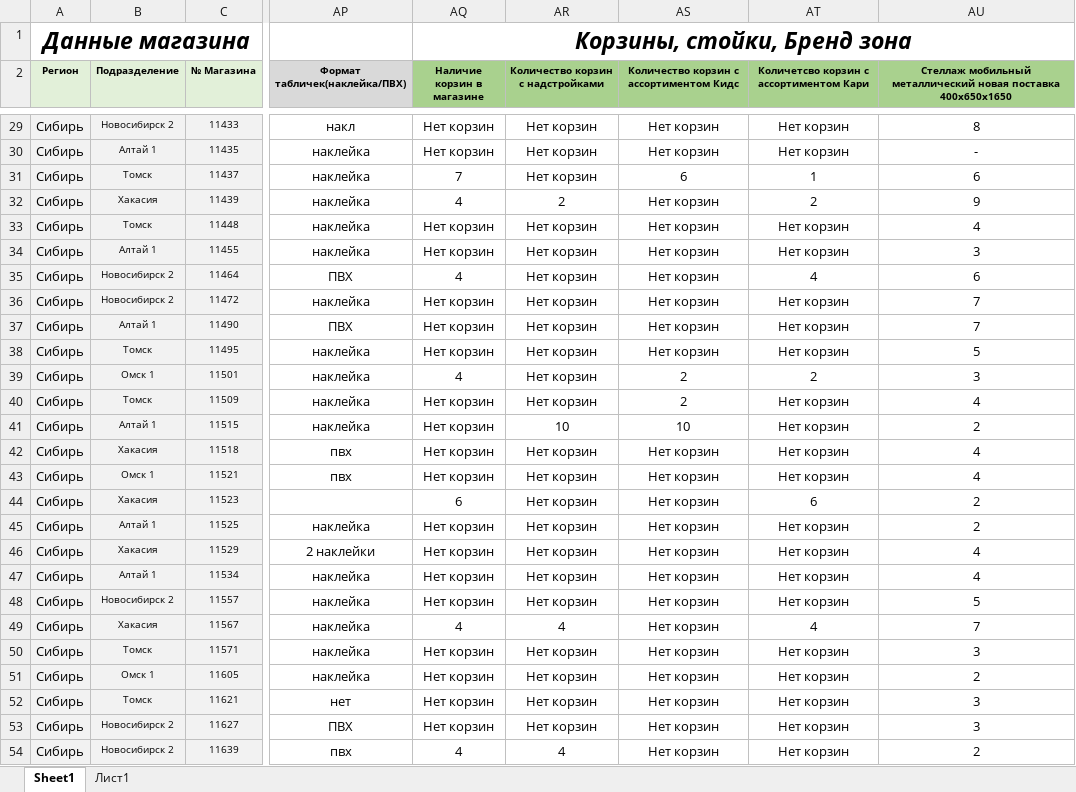
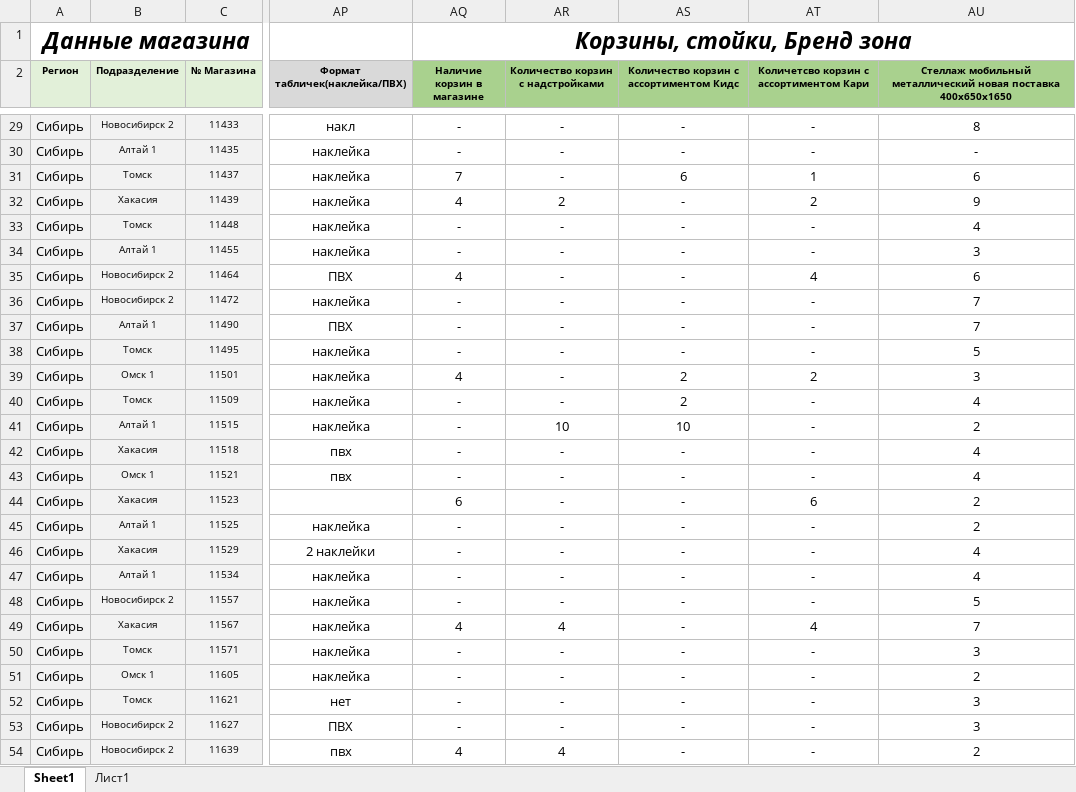
Before and after one commit to skbmaksim82-byte/kari-dashboard, an Excel workbook: паспорт магазина.xlsx, sheet Sheet1, drawn as a sheet; only a part is shown, gaps mark what is left out; values as stored, in another font and other column widths than the file's, no borders; conditional formats not drawn; the diff covers the shown part only; the diff names each change by its address in the sheet, - before the commit and + after, or states it on an @@ line.

```diff
--- a/паспорт магазина.xlsx (sheet Sheet1)
+++ b/паспорт магазина.xlsx (sheet Sheet1)
-AQ29:AQ30 (Наличие корзин в магазине): Нет корзин
+AQ29:AQ30 (Наличие корзин в магазине): -
-AR29:AR31 (Количество корзин с надстройками): Нет корзин
+AR29:AR31 (Количество корзин с надстройками): -
-AS29:AS30: Нет корзин
+AS29:AS30: -
-AT29:AT30: Нет корзин
+AT29:AT30: -
-AS32:AS38: Нет корзин
+AS32:AS38: -
-AQ33:AQ34 (Наличие корзин в магазине): Нет корзин
+AQ33:AQ34 (Наличие корзин в магазине): -
-AR33:AR40 (Количество корзин с надстройками): Нет корзин
+AR33:AR40 (Количество корзин с надстройками): -
-AT33:AT34: Нет корзин
+AT33:AT34: -
-AQ36:AQ38 (Наличие корзин в магазине): Нет корзин
+AQ36:AQ38 (Наличие корзин в магазине): -
-AT36:AT38: Нет корзин
+AT36:AT38: -
-AQ40:AQ43 (Наличие корзин в магазине): Нет корзин
+AQ40:AQ43 (Наличие корзин в магазине): -
-AT40:AT43: Нет корзин
+AT40:AT43: -
-AR42:AR48 (Количество корзин с надстройками): Нет корзин
+AR42:AR48 (Количество корзин с надстройками): -
-AS42:AS54: Нет корзин
+AS42:AS54: -
-AQ45:AQ48 (Наличие корзин в магазине): Нет корзин
+AQ45:AQ48 (Наличие корзин в магазине): -
-AT45:AT48: Нет корзин
+AT45:AT48: -
-AQ50:AQ53 (Наличие корзин в магазине): Нет корзин
+AQ50:AQ53 (Наличие корзин в магазине): -
-AR50:AR53 (Количество корзин с надстройками): Нет корзин
+AR50:AR53 (Количество корзин с надстройками): -
-AT50:AT54: Нет корзин
+AT50:AT54: -
```
Also changed, not shown: 196 edited cells elsewhere in this sheet.
